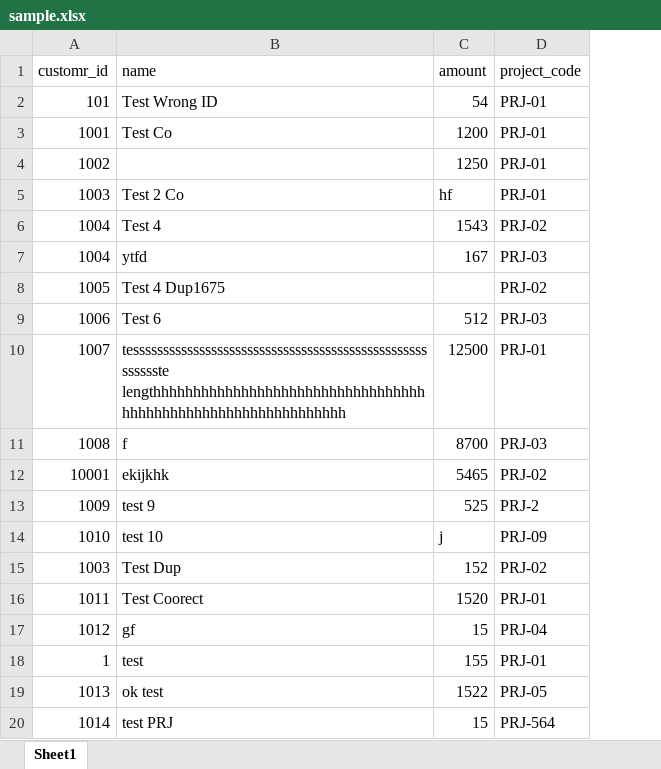
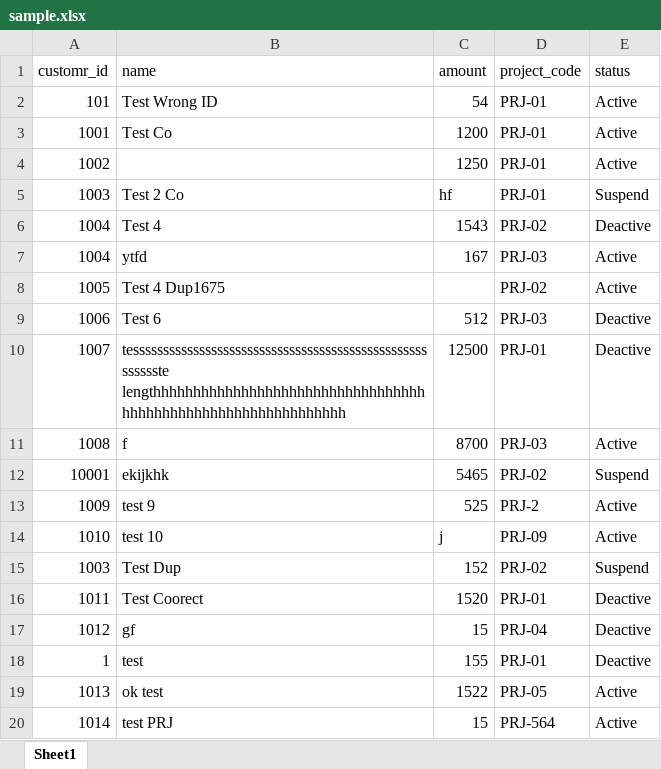
Before and after one commit to AmirAmarloo/excel-to-erp-mvp, an Excel workbook: data/sample.xlsx, sheet Sheet1, drawn as a sheet; values as stored, in another font and other column widths than the file's, no borders; the diff names each change by its address in the sheet, - before the commit and + after, or states it on an @@ line.

Commit message:
Add files via upload

```diff
--- a/data/sample.xlsx (sheet Sheet1)
+++ b/data/sample.xlsx (sheet Sheet1)
+column E (status), rows 2-20: Active | Active | Active | Suspend | Deactive | Active | Active | Deactive | Deactive | Active | Suspend | Active | Active | Suspend | Deactive | Deactive | Deactive | Active | Active
```
